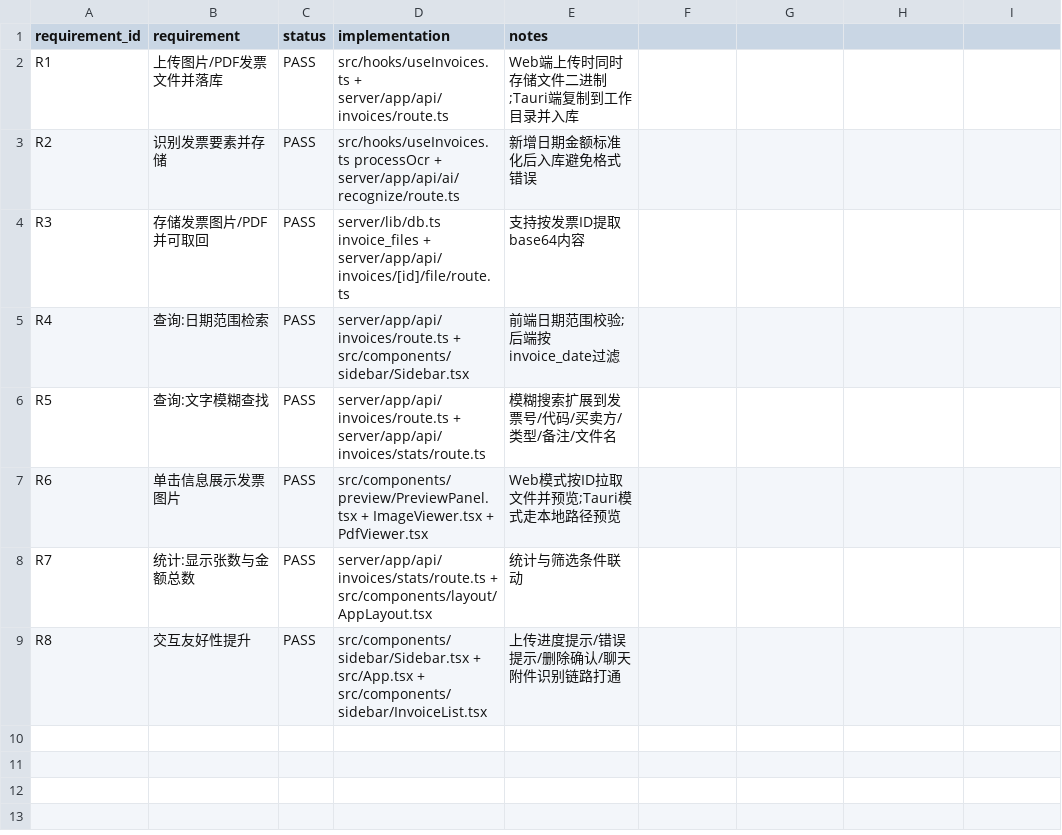
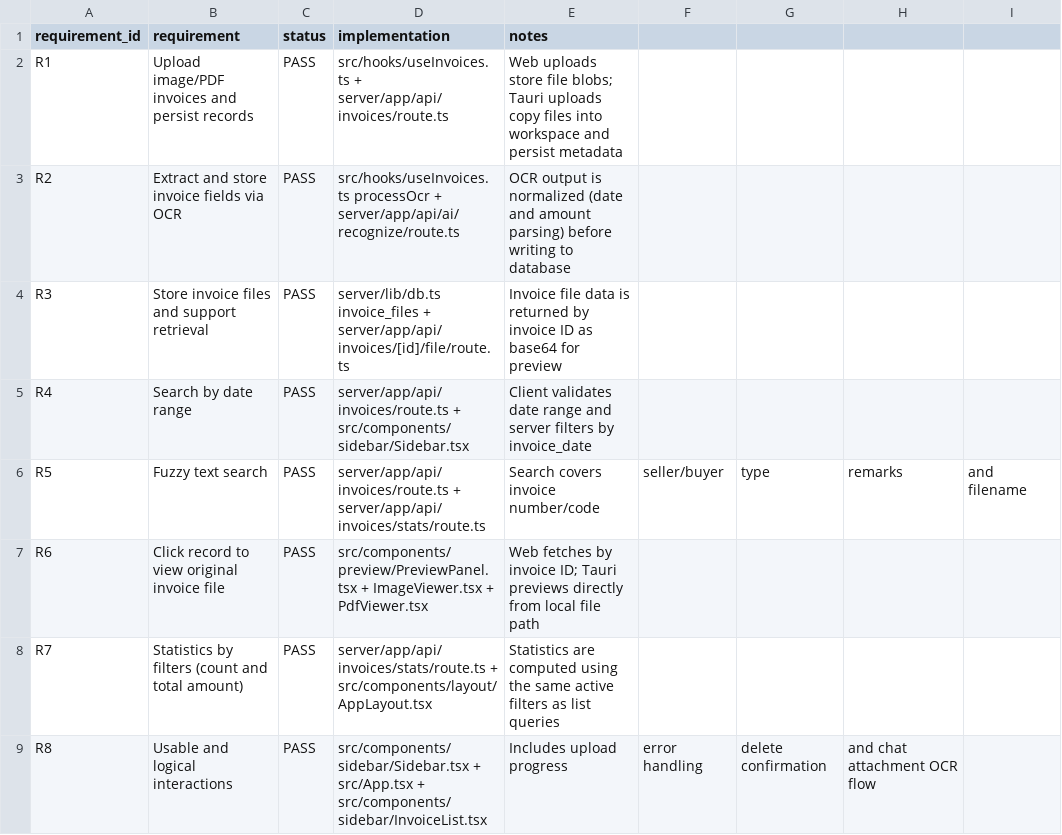
Before and after one commit to TIANQIAN1238/InvoAI, a CSV file: reports/acceptance-checklist.csv, drawn as a sheet.

```diff
--- a/reports/acceptance-checklist.csv
+++ b/reports/acceptance-checklist.csv
@@ -1,9 +1,9 @@
 requirement_id,requirement,status,implementation,notes
-R1,上传图片/PDF发票文件并落库,PASS,src/hooks/useInvoices.ts + server/app/api/invoices/route.ts,Web端上传时同时存储文件二进制;Tauri端复制到工作目录并入库
-R2,识别发票要素并存储,PASS,src/hooks/useInvoices.ts processOcr + server/app/api/ai/recognize/route.ts,新增日期金额标准化后入库避免格式错误
-R3,存储发票图片/PDF并可取回,PASS,server/lib/db.ts invoice_files + server/app/api/invoices/[id]/file/route.ts,支持按发票ID提取base64内容
-R4,查询:日期范围检索,PASS,server/app/api/invoices/route.ts + src/components/sidebar/Sidebar.tsx,前端日期范围校验;后端按invoice_date过滤
-R5,查询:文字模糊查找,PASS,server/app/api/invoices/route.ts + server/app/api/invoices/stats/route.ts,模糊搜索扩展到发票号/代码/买卖方/类型/备注/文件名
-R6,单击信息展示发票图片,PASS,src/components/preview/PreviewPanel.tsx + ImageViewer.tsx + PdfViewer.tsx,Web模式按ID拉取文件并预览;Tauri模式走本地路径预览
-R7,统计:显示张数与金额总数,PASS,server/app/api/invoices/stats/route.ts + src/components/layout/AppLayout.tsx,统计与筛选条件联动
-R8,交互友好性提升,PASS,src/components/sidebar/Sidebar.tsx + src/App.tsx + src/components/sidebar/InvoiceList.tsx,上传进度提示/错误提示/删除确认/聊天附件识别链路打通
+R1,Upload image/PDF invoices and persist records,PASS,src/hooks/useInvoices.ts + server/app/api/invoices/route.ts,Web uploads store file blobs; Tauri uploads copy files into workspace and persist metadata
+R2,Extract and store invoice fields via OCR,PASS,src/hooks/useInvoices.ts processOcr + server/app/api/ai/recognize/route.ts,OCR output is normalized (date and amount parsing) before writing to database
+R3,Store invoice files and support retrieval,PASS,server/lib/db.ts invoice_files + server/app/api/invoices/[id]/file/route.ts,Invoice file data is returned by invoice ID as base64 for preview
+R4,Search by date range,PASS,server/app/api/invoices/route.ts + src/components/sidebar/Sidebar.tsx,Client validates date range and server filters by invoice_date
+R5,Fuzzy text search,PASS,server/app/api/invoices/route.ts + server/app/api/invoices/stats/route.ts,Search covers invoice number/code, seller/buyer, type, remarks, and filename
+R6,Click record to view original invoice file,PASS,src/components/preview/PreviewPanel.tsx + ImageViewer.tsx + PdfViewer.tsx,Web fetches by invoice ID; Tauri previews directly from local file path
+R7,Statistics by filters (count and total amount),PASS,server/app/api/invoices/stats/route.ts + src/components/layout/AppLayout.tsx,Statistics are computed using the same active filters as list queries
+R8,Usable and logical interactions,PASS,src/components/sidebar/Sidebar.tsx + src/App.tsx + src/components/sidebar/InvoiceList.tsx,Includes upload progress, error handling, delete confirmation, and chat attachment OCR flow
```
Also changed, not shown: reports/qa-runs.csv, 39 other files.
